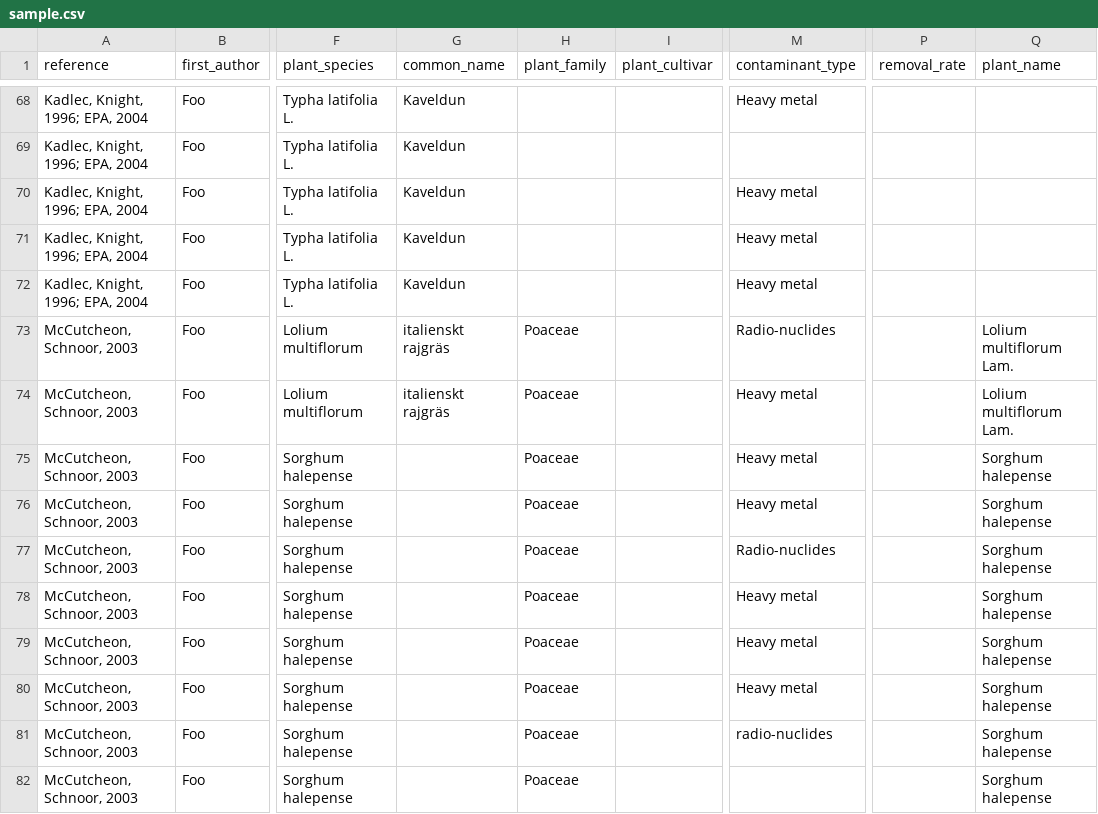
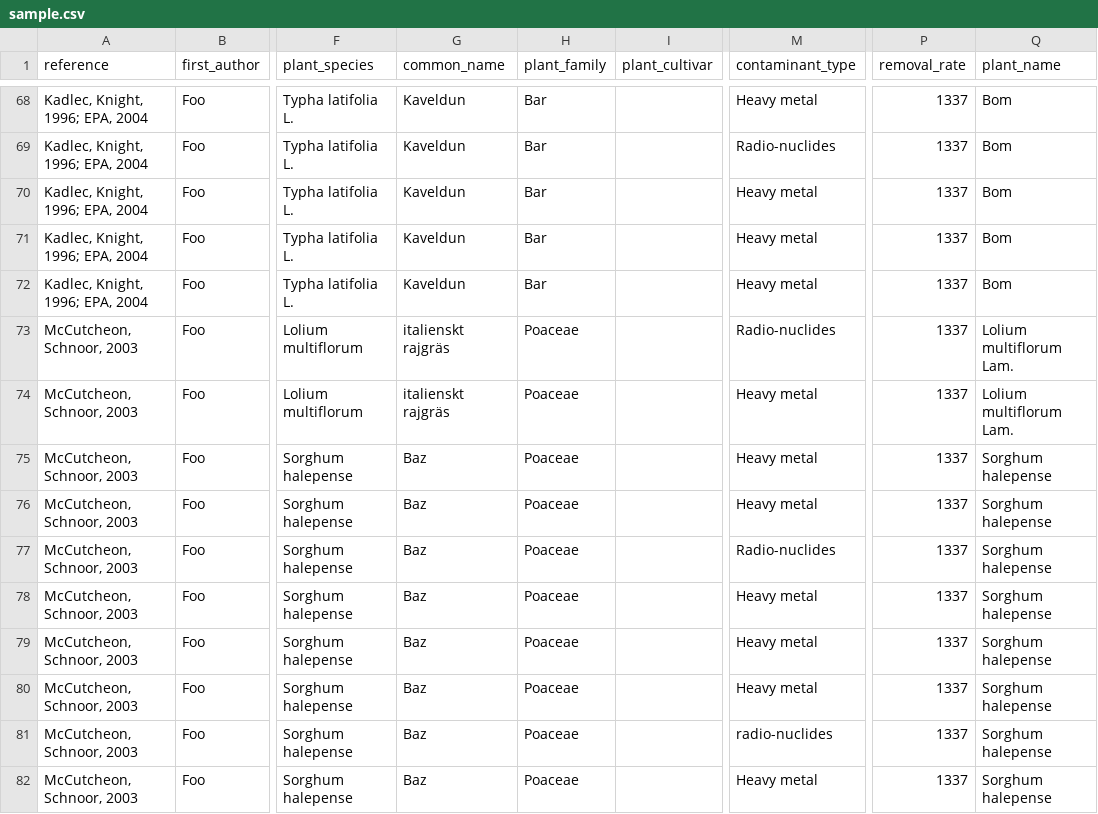
Before and after one commit to phyto-matter/phyto-matter, a CSV file: data/sample.csv, drawn as a sheet; only a part is shown, gaps mark what is left out; the diff covers the shown part only; the diff names each change by its address in the sheet, - before the commit and + after, or states it on an @@ line.

```diff
--- a/data/sample.csv
+++ b/data/sample.csv
-H68:H72 (plant_family): (empty)
+H68:H72 (plant_family): Bar
-P68:P82 (removal_rate): (empty)
+P68:P82 (removal_rate): 1337
-Q68:Q72 (plant_name): (empty)
+Q68:Q72 (plant_name): Bom
-M69 (contaminant_type): (empty)
+M69 (contaminant_type): Radio-nuclides
-G75:G82 (common_name): (empty)
+G75:G82 (common_name): Baz
-M82 (contaminant_type): (empty)
+M82 (contaminant_type): Heavy metal
```
Also changed, not shown: 65 edited cells elsewhere in this file, 1 other file.
